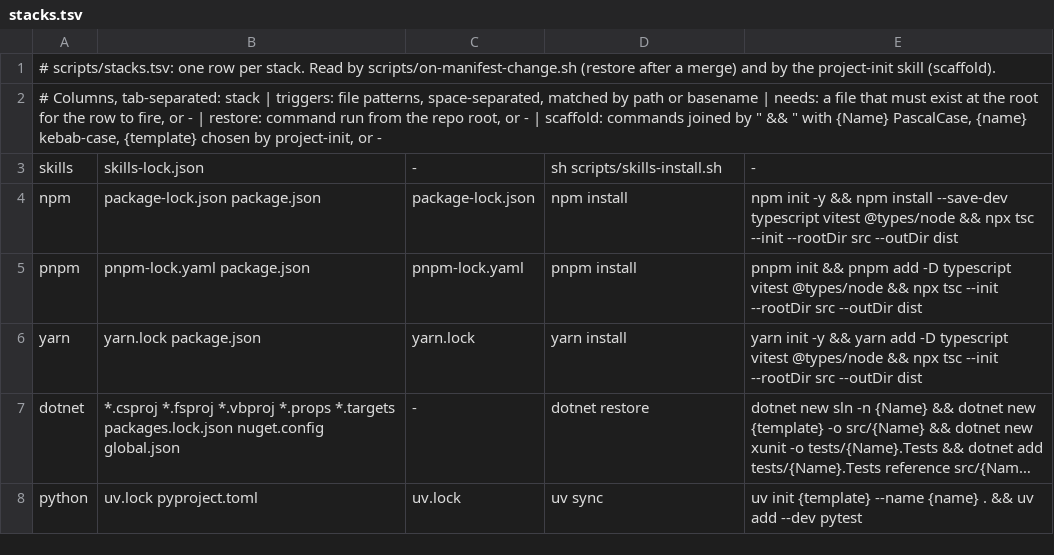
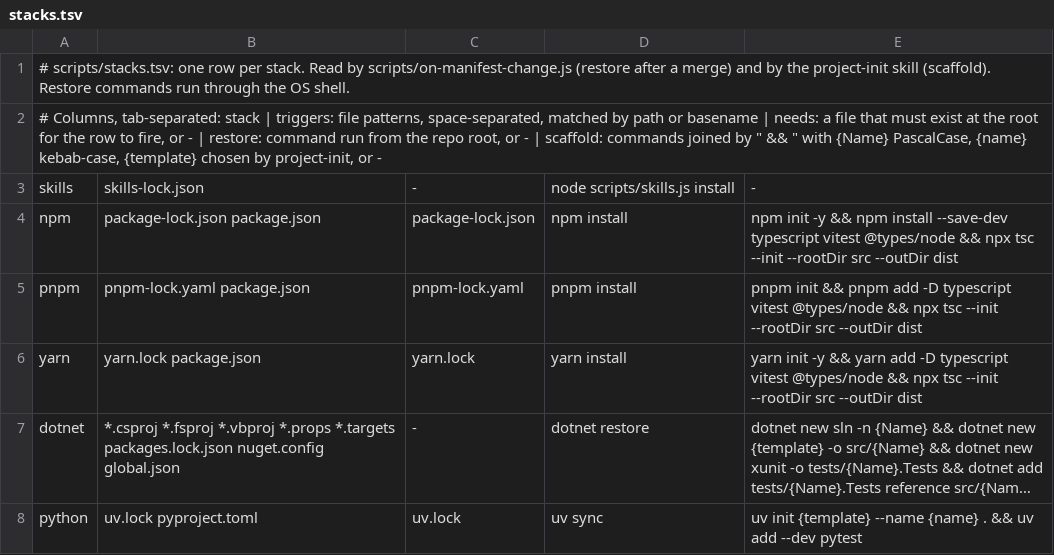
Before and after one commit to salaros/repo-template-basic, a TSV file: scripts/stacks.tsv, drawn as a sheet; long unchanged cells end in ….

```diff
--- a/scripts/stacks.tsv
+++ b/scripts/stacks.tsv
@@ -1,4 +1,4 @@
-# scripts/stacks.tsv: one row per stack. Read by scripts/on-manifest-change.sh (restore after a merge) and by the project-init skill (scaffold).
+# scripts/stacks.tsv: one row per stack. Read by scripts/on-manifest-change.js (restore after a merge) and by the project-init skill (scaffold). Restore commands run through the OS shell.
 # Columns, tab-separated: stack | triggers: file patterns, space-separated, matched by path or basename | needs: a file that must exist at the root for the row to fire, or - | restore: command run from the repo root, or - | scaffold: commands joined by " && " with {Name} PascalCase, {name} kebab-case, {template} chosen by project-init, or -
-skills	skills-lock.json	-	sh scripts/skills-install.sh	-
+skills	skills-lock.json	-	node scripts/skills.js install	-
 npm	package-lock.json package.json	package-lock.json	npm install	npm init -y && npm install --save-dev typescript vitest @types/node && npx tsc --init --rootDir src --outDir dist
```
Also changed, not shown: 31 other files.
